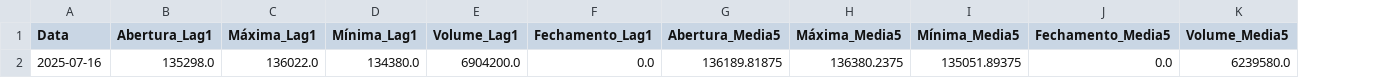
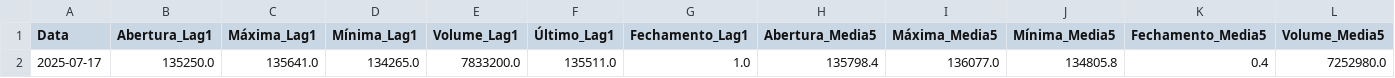
Before and after one commit to Guilhermecst/Tech-Challenge-Fase2, a CSV file: data/ABT_IBOV_AUTOMATICO.csv, drawn as a sheet; only a part is shown; removed rows and columns are numbered as before the commit, all else as after; rows hold the shown columns only; the diff names each change by its address in the sheet, - before the commit and + after, or states it on an @@ line.

```diff
--- a/data/ABT_IBOV_AUTOMATICO.csv
+++ b/data/ABT_IBOV_AUTOMATICO.csv
+column F (Último_Lag1), empty
-row 2: 2025-07-16 | 135298.0 | 136022.0 | 134380.0 | 6904200.0 | 0.0 | 136189.81875 | 136380.2375 | 135051.89375 | 0.0 | 6239580.0
+row 2: 2025-07-17 | 135250.0 | 135641.0 | 134265.0 | 7833200.0 | 135511.0 | 1.0 | 135798.4 | 136077.0 | 134805.8 | 0.4 | 7252980.0
```
Also changed, not shown: 11 other files.
